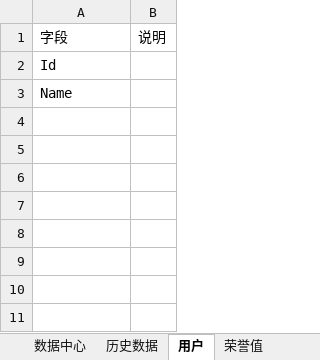
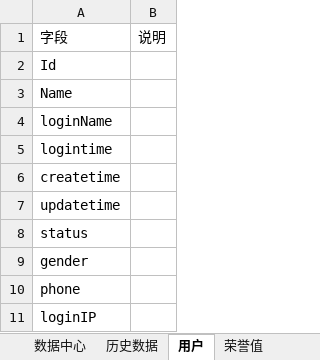
Before and after one commit to MapOnePen/Pen, an Excel workbook: 文档/PenTable.xlsx, sheet 用户, drawn as a sheet; values as stored, in another font and other column widths than the file's, no borders; the diff names each change by its address in the sheet, - before the commit and + after, or states it on an @@ line.

```diff
--- a/文档/PenTable.xlsx (sheet 用户)
+++ b/文档/PenTable.xlsx (sheet 用户)
+row 4: loginName
+row 5: logintime
+row 6: createtime
+row 7: updatetime
+row 8: status
+row 9: gender
+row 10: phone
+row 11: loginIP
```
Also changed, not shown: sheet 数据中心, sheet 历史数据, other sheet tabs.
